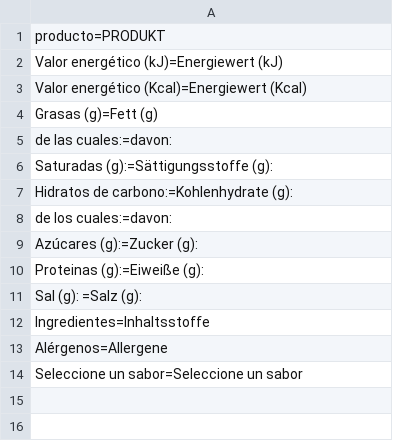
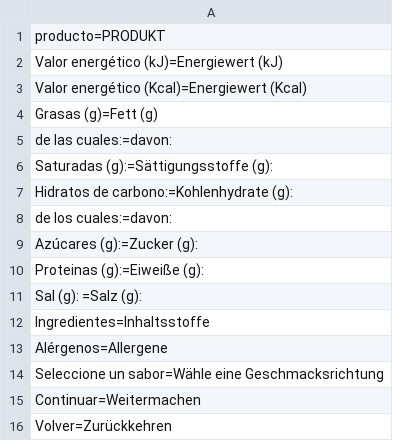
Before and after one commit to Juan-Gines/v2palomitas, a CSV file: data copy/idioma/de.csv, drawn as a sheet.

```diff
--- a/data copy/idioma/de.csv
+++ b/data copy/idioma/de.csv
@@ -13,2 +13,4 @@ Ingredientes=Inhaltsstoffe;
 Alérgenos=Allergene;
-Seleccione un sabor=Seleccione un sabor;
+Seleccione un sabor=Wähle eine Geschmacksrichtung;
+Continuar=Weitermachen;
+Volver=Zurückkehren;
```
Also changed, not shown: data copy/sabores/dulceCaramelo.csv, data copy/sabores/dulceDobleCaramelo.csv, 56 other files.
